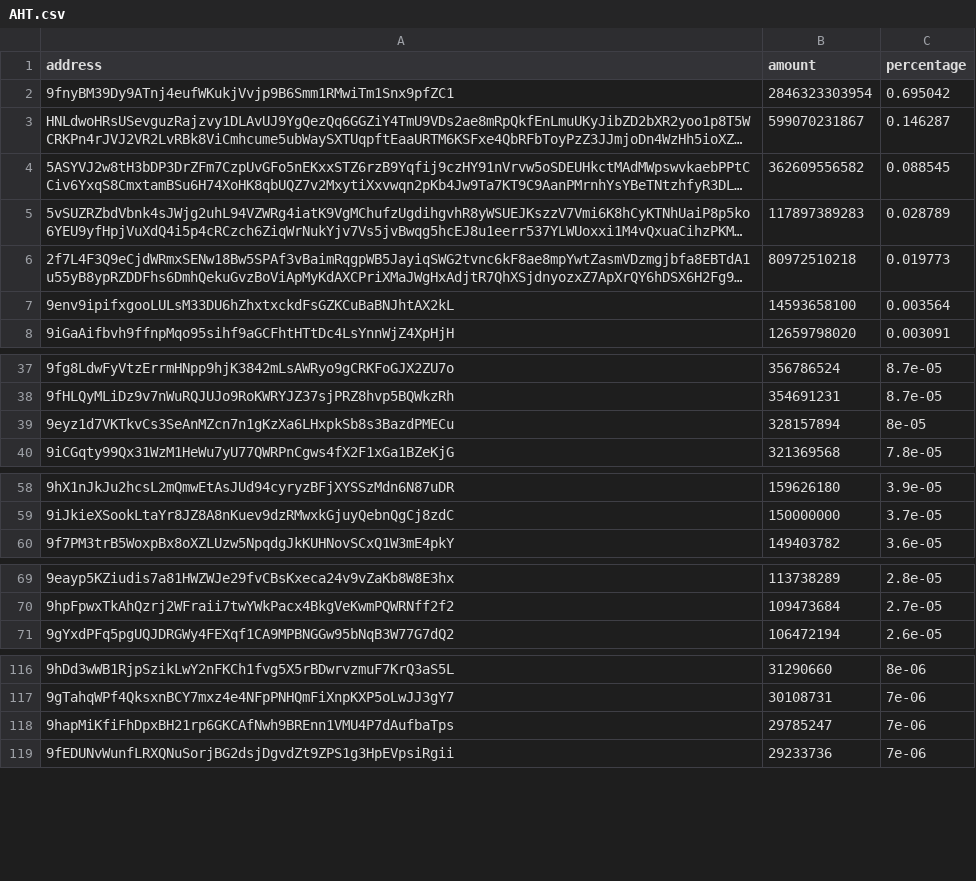
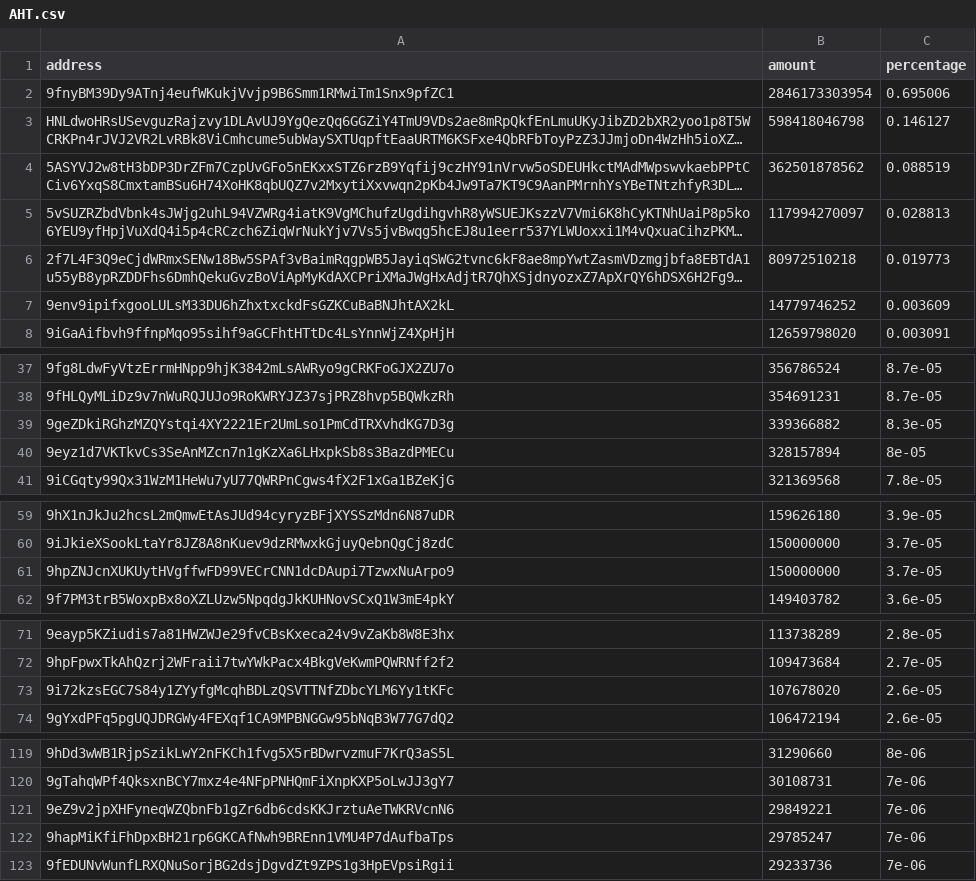
Before and after one commit to babygrenade/ergo-tokenautics, a CSV file: data/AHT.csv, drawn as a sheet; only a part is shown, gaps mark what is left out; long unchanged cells end in …; the diff covers the shown part only; the diff names each change by its address in the sheet, - before the commit and + after, or states it on an @@ line.

```diff
--- a/data/AHT.csv
+++ b/data/AHT.csv
-B2 (amount): 2846323303954
+B2 (amount): 2846173303954
-C2 (percentage): 0.695042
+C2 (percentage): 0.695006
-B3 (amount): 599070231867
+B3 (amount): 598418046798
-C3 (percentage): 0.146287
+C3 (percentage): 0.146127
-B4 (amount): 362609556582
+B4 (amount): 362501878562
-C4 (percentage): 0.088545
+C4 (percentage): 0.088519
-B5 (amount): 117897389283
+B5 (amount): 117994270097
-C5 (percentage): 0.028789
+C5 (percentage): 0.028813
-B7 (amount): 14593658100
+B7 (amount): 14779746252
-C7 (percentage): 0.003564
+C7 (percentage): 0.003609
+row 39: 9geZDkiRGhzMZQYstqi4XY2221Er2UmLso1PmCdTRXvhdKG7D3g | 339366882 | 8.3e-05
+row 61: 9hpZNJcnXUKUytHVgffwFD99VECrCNN1dcDAupi7TzwxNuArpo9 | 150000000 | 3.7e-05
+row 73: 9i72kzsEGC7S84y1ZYyfgMcqhBDLzQSVTTNfZDbcYLM6Yy1tKFc | 107678020 | 2.6e-05
+row 121: 9eZ9v2jpXHFyneqWZQbnFb1gZr6db6cdsKKJrztuAeTWKRVcnN6 | 29849221 | 7e-06
```
Also changed, not shown: 3 moved rows elsewhere in this file, data/EXLE.csv, data/NETA.csv, 16 other files.
